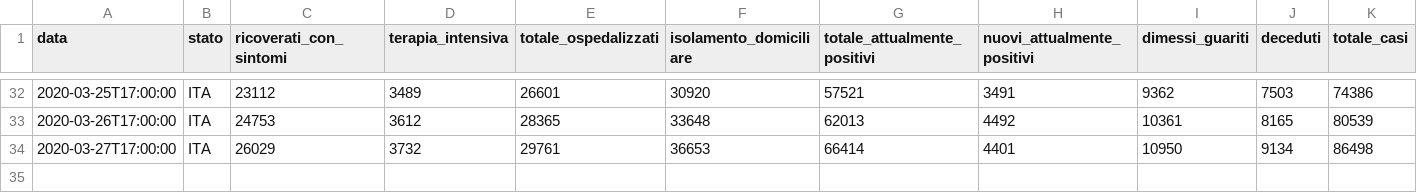
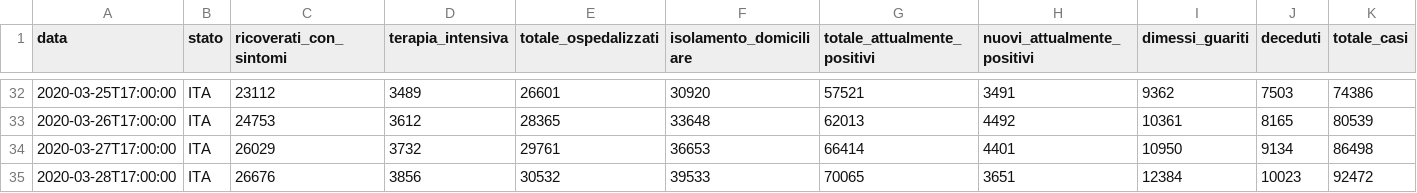
Before and after one commit to FaoTom/Covid19, a CSV file: dpc-covid19-ita-andamento-nazionale.csv, drawn as a sheet; only a part is shown, gaps mark what is left out; rows hold the shown columns only; the diff names each change by its address in the sheet, - before the commit and + after, or states it on an @@ line.

Commit message:
dati pcivile 28-03

```diff
--- a/dpc-covid19-ita-andamento-nazionale.csv
+++ b/dpc-covid19-ita-andamento-nazionale.csv
+row 35: 2020-03-28T17:00:00 | ITA | 26676 | 3856 | 30532 | 39533 | 70065 | 3651 | 12384 | 10023 | 92472
```
